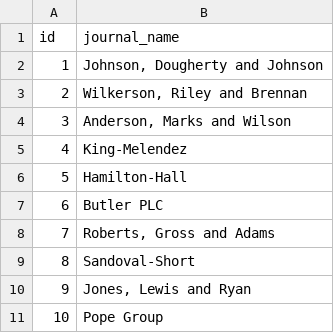
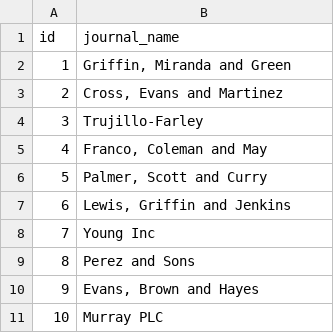
Before and after one commit to pablo-fdz/lab_1_BDM, a CSV file: data_lab1/journals.csv, drawn as a sheet.

```diff
--- a/data_lab1/journals.csv
+++ b/data_lab1/journals.csv
@@ -1,11 +1,11 @@
 id,journal_name
-1,"Johnson, Dougherty and Johnson"
-2,"Wilkerson, Riley and Brennan"
-3,"Anderson, Marks and Wilson"
-4,King-Melendez
-5,Hamilton-Hall
-6,Butler PLC
-7,"Roberts, Gross and Adams"
-8,Sandoval-Short
-9,"Jones, Lewis and Ryan"
-10,Pope Group
+1,"Griffin, Miranda and Green"
+2,"Cross, Evans and Martinez"
+3,Trujillo-Farley
+4,"Franco, Coleman and May"
+5,"Palmer, Scott and Curry"
+6,"Lewis, Griffin and Jenkins"
+7,Young Inc
+8,Perez and Sons
+9,"Evans, Brown and Hayes"
+10,Murray PLC
```
Also changed, not shown: data_lab1/keywords.csv, data_lab1/papers.csv, 14 other files.
